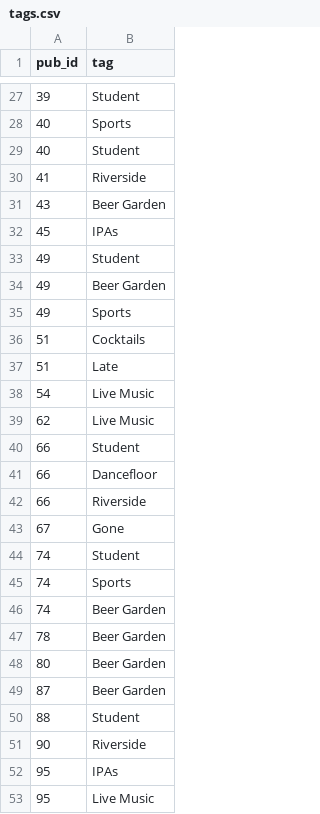
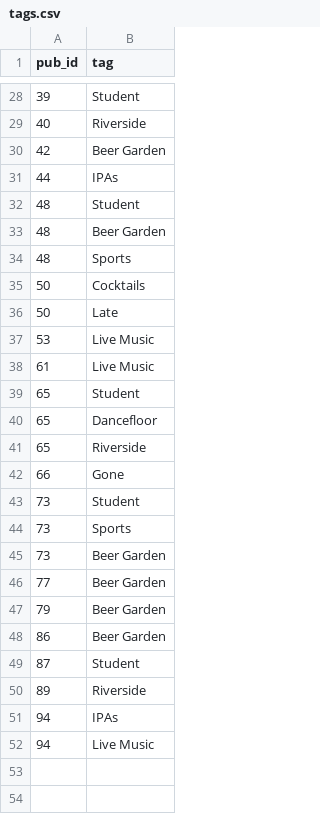
Before and after one commit to Oliver-Belam/pub-selector, a CSV file: data/tags.csv, drawn as a sheet; only a part is shown, gaps mark what is left out; the diff covers the shown part only.

```diff
--- a/data/tags.csv
+++ b/data/tags.csv
@@ -27,27 +28,25 @@ pub_id,tag
 39,Student
-40,Sports
-40,Student
-41,Riverside
-43,Beer Garden
-45,IPAs
-49,Student
-49,Beer Garden
-49,Sports
-51,Cocktails
-51,Late
-54,Live Music
-62,Live Music
-66,Student
-66,Dancefloor
-66,Riverside
-67,Gone
-74,Student
-74,Sports
-74,Beer Garden
-78,Beer Garden
-80,Beer Garden
-87,Beer Garden
-88,Student
-90,Riverside
-95,IPAs
-95,Live Music
+40,Riverside
+42,Beer Garden
+44,IPAs
+48,Student
+48,Beer Garden
+48,Sports
+50,Cocktails
+50,Late
+53,Live Music
+61,Live Music
+65,Student
+65,Dancefloor
+65,Riverside
+66,Gone
+73,Student
+73,Sports
+73,Beer Garden
+77,Beer Garden
+79,Beer Garden
+86,Beer Garden
+87,Student
+89,Riverside
+94,IPAs
+94,Live Music
```
Also changed, not shown: 9 added rows, 8 removed rows and 15 edited cells elsewhere in this file, data/pubs.csv, 4 other files.
